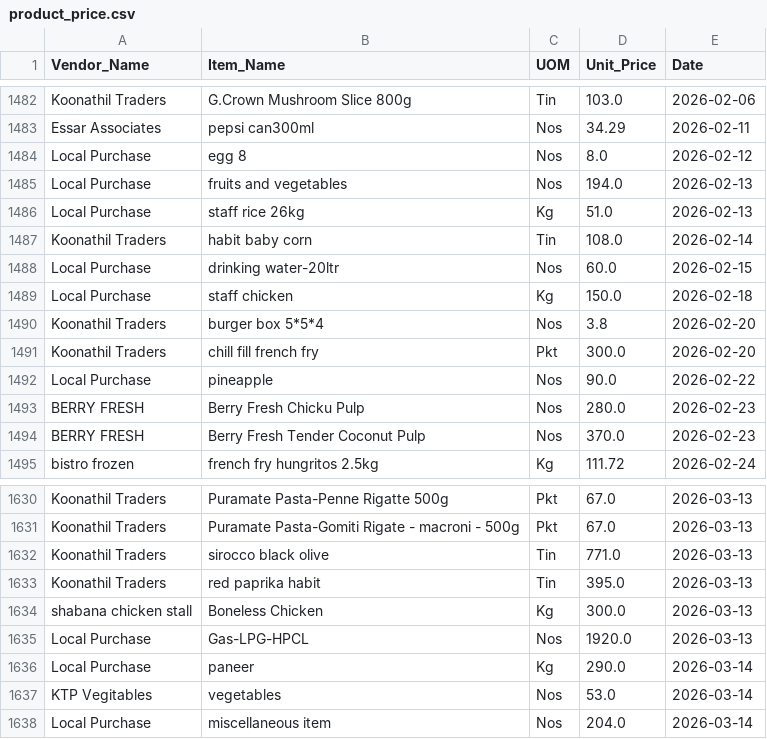
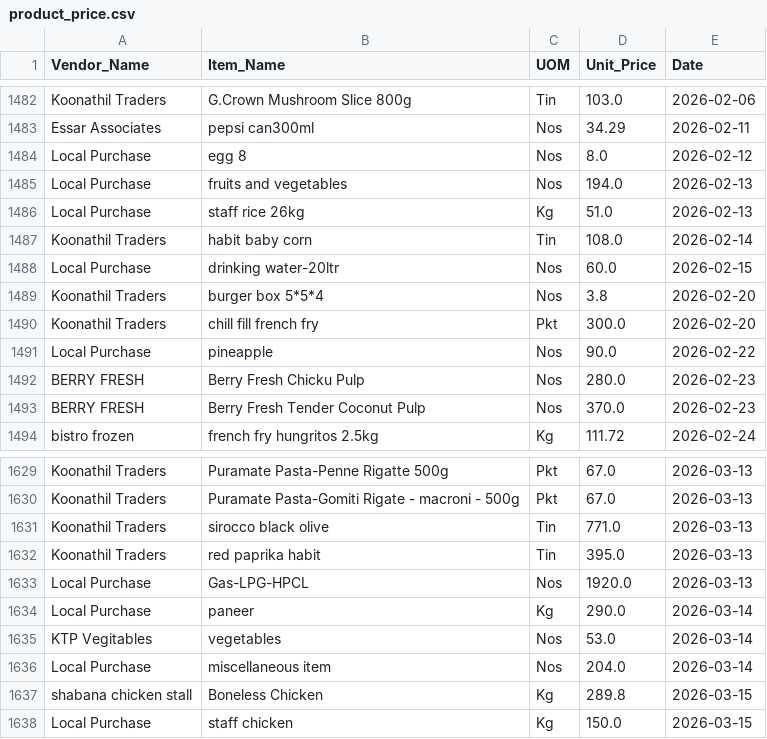
Before and after one commit to arjunotp/Dashboard, a CSV file: product_price.csv, drawn as a sheet; only a part is shown, gaps mark what is left out; removed rows and columns are numbered as before the commit, all else as after; the diff names each change by its address in the sheet, - before the commit and + after, or states it on an @@ line.

Commit message:
Upload CSV product_price.csv

```diff
--- a/product_price.csv
+++ b/product_price.csv
-row 1489: Local Purchase | staff chicken | Kg | 150.0 | 2026-02-18
-row 1634: shabana chicken stall | Boneless Chicken | Kg | 300.0 | 2026-03-13
+row 1637: shabana chicken stall | Boneless Chicken | Kg | 289.8 | 2026-03-15
+row 1638: Local Purchase | staff chicken | Kg | 150.0 | 2026-03-15
```
